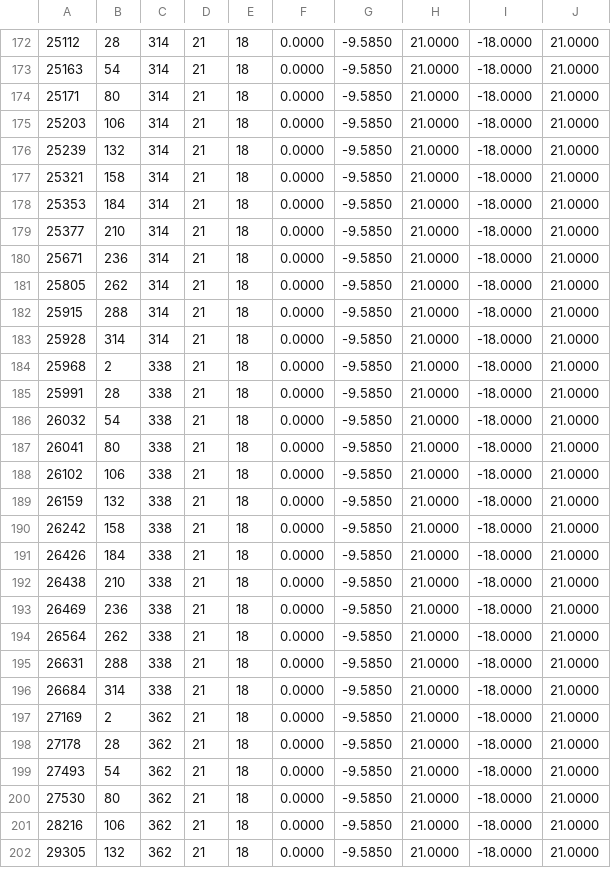
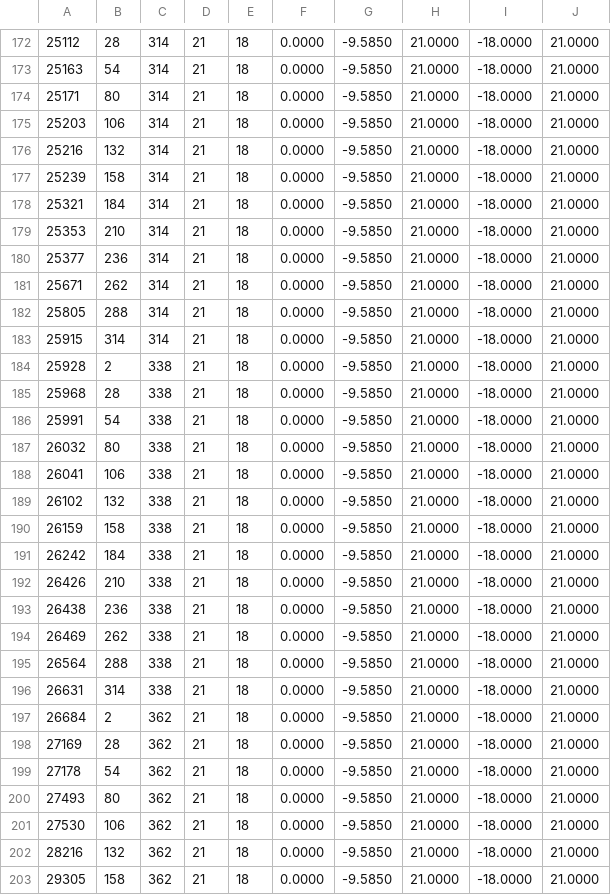
Before and after one commit to Hodpel/PunchLoader, a TSV file: mods/ChineseLocalization/glyphs_small.tsv, drawn as a sheet; only a part is shown, gaps mark what is left out; the diff covers the shown part only.

```diff
--- a/mods/ChineseLocalization/glyphs_small.tsv
+++ b/mods/ChineseLocalization/glyphs_small.tsv
@@ -175,28 +175,29 @@
 25203	106	314	21	18	0.0000	-9.5850	21.0000	-18.0000	21.0000
-25239	132	314	21	18	0.0000	-9.5850	21.0000	-18.0000	21.0000
-25321	158	314	21	18	0.0000	-9.5850	21.0000	-18.0000	21.0000
-25353	184	314	21	18	0.0000	-9.5850	21.0000	-18.0000	21.0000
-25377	210	314	21	18	0.0000	-9.5850	21.0000	-18.0000	21.0000
-25671	236	314	21	18	0.0000	-9.5850	21.0000	-18.0000	21.0000
-25805	262	314	21	18	0.0000	-9.5850	21.0000	-18.0000	21.0000
-25915	288	314	21	18	0.0000	-9.5850	21.0000	-18.0000	21.0000
-25928	314	314	21	18	0.0000	-9.5850	21.0000	-18.0000	21.0000
-25968	2	338	21	18	0.0000	-9.5850	21.0000	-18.0000	21.0000
-25991	28	338	21	18	0.0000	-9.5850	21.0000	-18.0000	21.0000
-26032	54	338	21	18	0.0000	-9.5850	21.0000	-18.0000	21.0000
-26041	80	338	21	18	0.0000	-9.5850	21.0000	-18.0000	21.0000
-26102	106	338	21	18	0.0000	-9.5850	21.0000	-18.0000	21.0000
-26159	132	338	21	18	0.0000	-9.5850	21.0000	-18.0000	21.0000
-26242	158	338	21	18	0.0000	-9.5850	21.0000	-18.0000	21.0000
-26426	184	338	21	18	0.0000	-9.5850	21.0000	-18.0000	21.0000
-26438	210	338	21	18	0.0000	-9.5850	21.0000	-18.0000	21.0000
-26469	236	338	21	18	0.0000	-9.5850	21.0000	-18.0000	21.0000
-26564	262	338	21	18	0.0000	-9.5850	21.0000	-18.0000	21.0000
-26631	288	338	21	18	0.0000	-9.5850	21.0000	-18.0000	21.0000
-26684	314	338	21	18	0.0000	-9.5850	21.0000	-18.0000	21.0000
-27169	2	362	21	18	0.0000	-9.5850	21.0000	-18.0000	21.0000
-27178	28	362	21	18	0.0000	-9.5850	21.0000	-18.0000	21.0000
-27493	54	362	21	18	0.0000	-9.5850	21.0000	-18.0000	21.0000
-27530	80	362	21	18	0.0000	-9.5850	21.0000	-18.0000	21.0000
-28216	106	362	21	18	0.0000	-9.5850	21.0000	-18.0000	21.0000
-29305	132	362	21	18	0.0000	-9.5850	21.0000	-18.0000	21.0000
+25216	132	314	21	18	0.0000	-9.5850	21.0000	-18.0000	21.0000
+25239	158	314	21	18	0.0000	-9.5850	21.0000	-18.0000	21.0000
+25321	184	314	21	18	0.0000	-9.5850	21.0000	-18.0000	21.0000
+25353	210	314	21	18	0.0000	-9.5850	21.0000	-18.0000	21.0000
+25377	236	314	21	18	0.0000	-9.5850	21.0000	-18.0000	21.0000
+25671	262	314	21	18	0.0000	-9.5850	21.0000	-18.0000	21.0000
+25805	288	314	21	18	0.0000	-9.5850	21.0000	-18.0000	21.0000
+25915	314	314	21	18	0.0000	-9.5850	21.0000	-18.0000	21.0000
+25928	2	338	21	18	0.0000	-9.5850	21.0000	-18.0000	21.0000
+25968	28	338	21	18	0.0000	-9.5850	21.0000	-18.0000	21.0000
+25991	54	338	21	18	0.0000	-9.5850	21.0000	-18.0000	21.0000
+26032	80	338	21	18	0.0000	-9.5850	21.0000	-18.0000	21.0000
+26041	106	338	21	18	0.0000	-9.5850	21.0000	-18.0000	21.0000
+26102	132	338	21	18	0.0000	-9.5850	21.0000	-18.0000	21.0000
+26159	158	338	21	18	0.0000	-9.5850	21.0000	-18.0000	21.0000
+26242	184	338	21	18	0.0000	-9.5850	21.0000	-18.0000	21.0000
+26426	210	338	21	18	0.0000	-9.5850	21.0000	-18.0000	21.0000
+26438	236	338	21	18	0.0000	-9.5850	21.0000	-18.0000	21.0000
+26469	262	338	21	18	0.0000	-9.5850	21.0000	-18.0000	21.0000
+26564	288	338	21	18	0.0000	-9.5850	21.0000	-18.0000	21.0000
+26631	314	338	21	18	0.0000	-9.5850	21.0000	-18.0000	21.0000
+26684	2	362	21	18	0.0000	-9.5850	21.0000	-18.0000	21.0000
+27169	28	362	21	18	0.0000	-9.5850	21.0000	-18.0000	21.0000
+27178	54	362	21	18	0.0000	-9.5850	21.0000	-18.0000	21.0000
+27493	80	362	21	18	0.0000	-9.5850	21.0000	-18.0000	21.0000
+27530	106	362	21	18	0.0000	-9.5850	21.0000	-18.0000	21.0000
+28216	132	362	21	18	0.0000	-9.5850	21.0000	-18.0000	21.0000
+29305	158	362	21	18	0.0000	-9.5850	21.0000	-18.0000	21.0000
```
Also changed, not shown: 64 edited cells elsewhere in this file, mods/ChineseLocalization/glyphs.tsv, mods/ChineseLocalization/translations.tsv, 3 other files.
